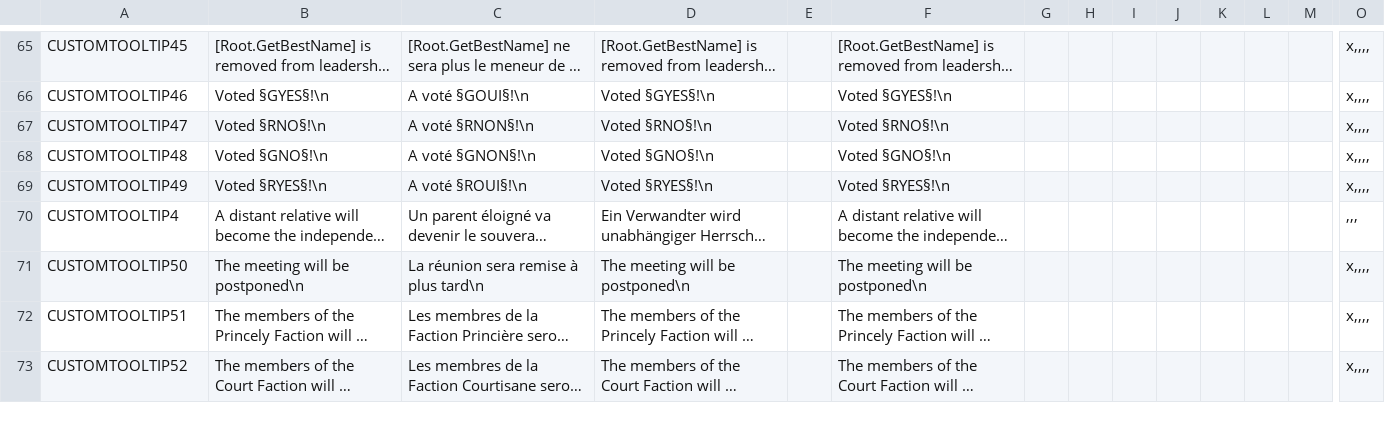
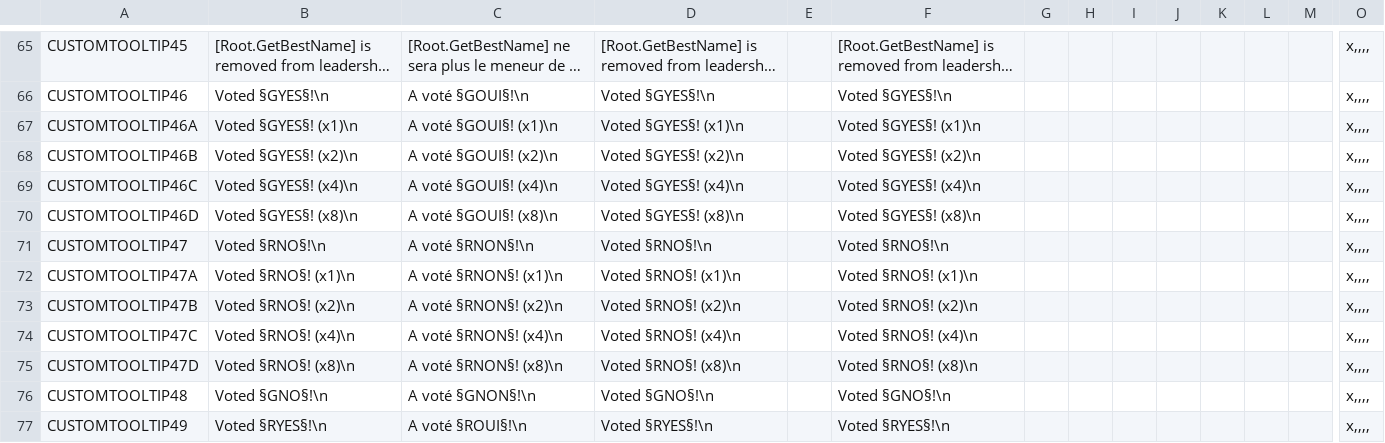
Before and after one commit to ck2plus/CK2Plus, a CSV file: CK2Plus/localisation/0_tooltips.csv, drawn as a sheet; only a part is shown, gaps mark what is left out; the shorter side is filled out with more unchanged rows; long unchanged cells end in …; rows hold the shown columns only; the diff names each change by its address in the sheet, - before the commit and + after, or states it on an @@ line.

```diff
--- a/CK2Plus/localisation/0_tooltips.csv
+++ b/CK2Plus/localisation/0_tooltips.csv
+row 67: CUSTOMTOOLTIP46A | Voted §GYES§! (x1)\n | A voté §GOUI§! (x1)\n | Voted §GYES§! (x1)\n |  | Voted §GYES§! (x1)\n |  |  |  |  |  |  |  | x,,,,
+row 68: CUSTOMTOOLTIP46B | Voted §GYES§! (x2)\n | A voté §GOUI§! (x2)\n | Voted §GYES§! (x2)\n |  | Voted §GYES§! (x2)\n |  |  |  |  |  |  |  | x,,,,
+row 69: CUSTOMTOOLTIP46C | Voted §GYES§! (x4)\n | A voté §GOUI§! (x4)\n | Voted §GYES§! (x4)\n |  | Voted §GYES§! (x4)\n |  |  |  |  |  |  |  | x,,,,
+row 70: CUSTOMTOOLTIP46D | Voted §GYES§! (x8)\n | A voté §GOUI§! (x8)\n | Voted §GYES§! (x8)\n |  | Voted §GYES§! (x8)\n |  |  |  |  |  |  |  | x,,,,
+row 72: CUSTOMTOOLTIP47A | Voted §RNO§! (x1)\n | A voté §RNON§! (x1)\n | Voted §RNO§! (x1)\n |  | Voted §RNO§! (x1)\n |  |  |  |  |  |  |  | x,,,,
+row 73: CUSTOMTOOLTIP47B | Voted §RNO§! (x2)\n | A voté §RNON§! (x2)\n | Voted §RNO§! (x2)\n |  | Voted §RNO§! (x2)\n |  |  |  |  |  |  |  | x,,,,
+row 74: CUSTOMTOOLTIP47C | Voted §RNO§! (x4)\n | A voté §RNON§! (x4)\n | Voted §RNO§! (x4)\n |  | Voted §RNO§! (x4)\n |  |  |  |  |  |  |  | x,,,,
+row 75: CUSTOMTOOLTIP47D | Voted §RNO§! (x8)\n | A voté §RNON§! (x8)\n | Voted §RNO§! (x8)\n |  | Voted §RNO§! (x8)\n |  |  |  |  |  |  |  | x,,,,
```
Also changed, not shown: CK2Plus/localisation/0_events.csv, 8 other files.
